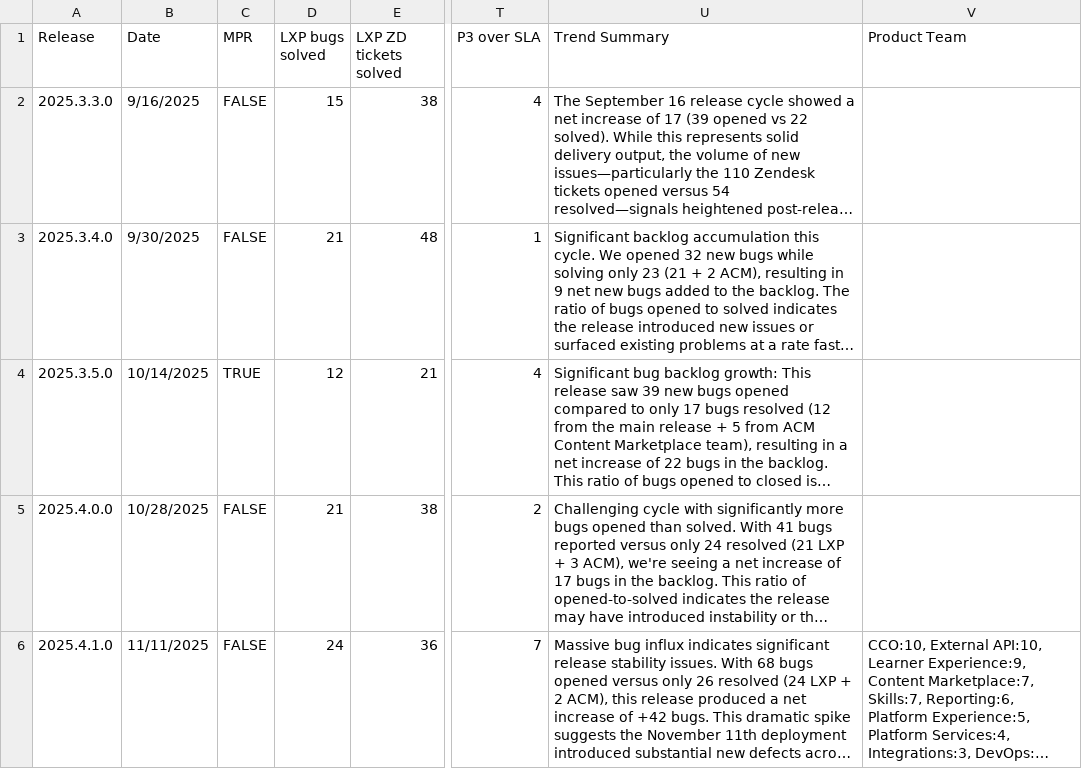
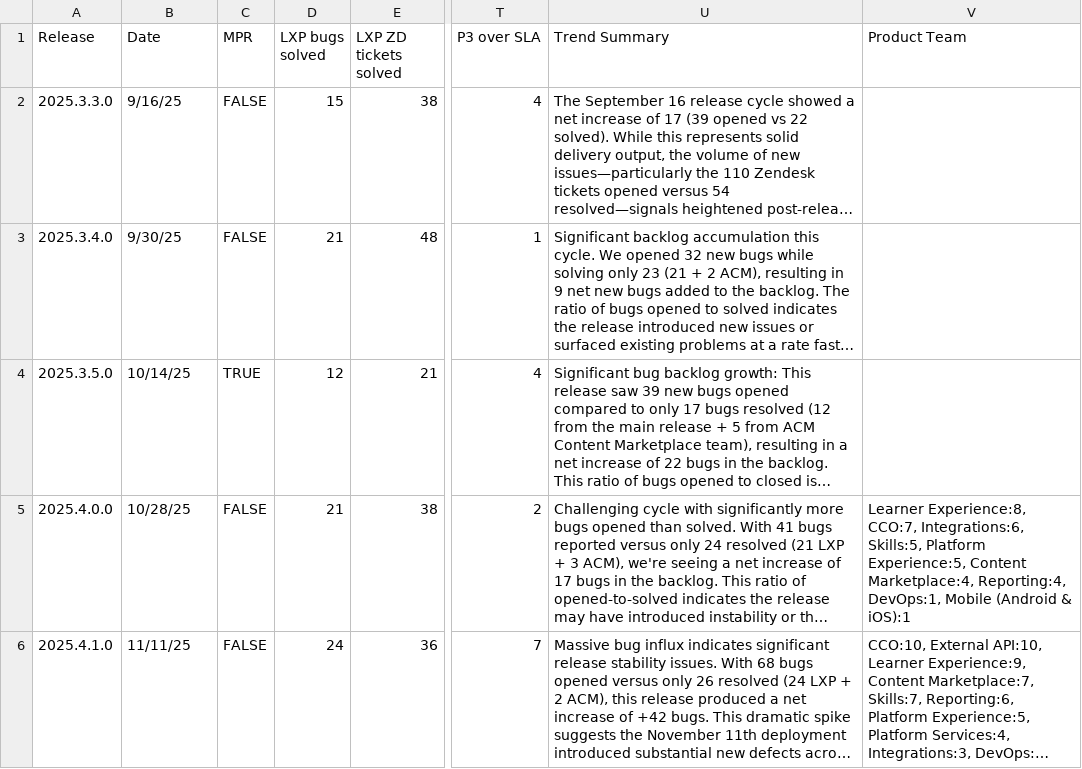
Before and after one commit to NathalieTSE/TS-Dashboard, a CSV file: Release Metrics - release (summarised).csv, drawn as a sheet; only a part is shown, gaps mark what is left out; long unchanged cells end in …; the diff names each change by its address in the sheet, - before the commit and + after, or states it on an @@ line.

Commit message:
Add files via upload

```diff
--- a/Release Metrics - release (summarised).csv
+++ b/Release Metrics - release (summarised).csv
-B2 (Date): 9/16/2025
+B2 (Date): 9/16/25
-B3 (Date): 9/30/2025
+B3 (Date): 9/30/25
-B4 (Date): 10/14/2025
+B4 (Date): 10/14/25
-B5 (Date): 10/28/2025
+B5 (Date): 10/28/25
-V5 (Product Team): (empty)
+V5 (Product Team): Learner Experience:8, CCO:7, Integrations:6, Skills:5, Platform Experience:5, Content Marketplace:4, Reporting:4, DevOps:1, Mobile (Android & iOS):1
-B6 (Date): 11/11/2025
+B6 (Date): 11/11/25
```
